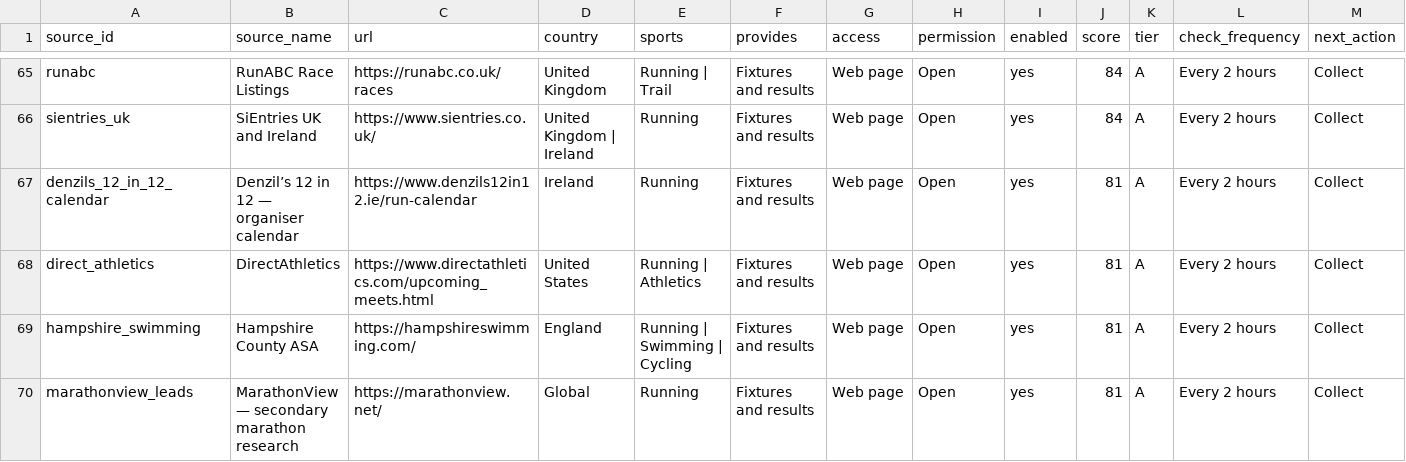
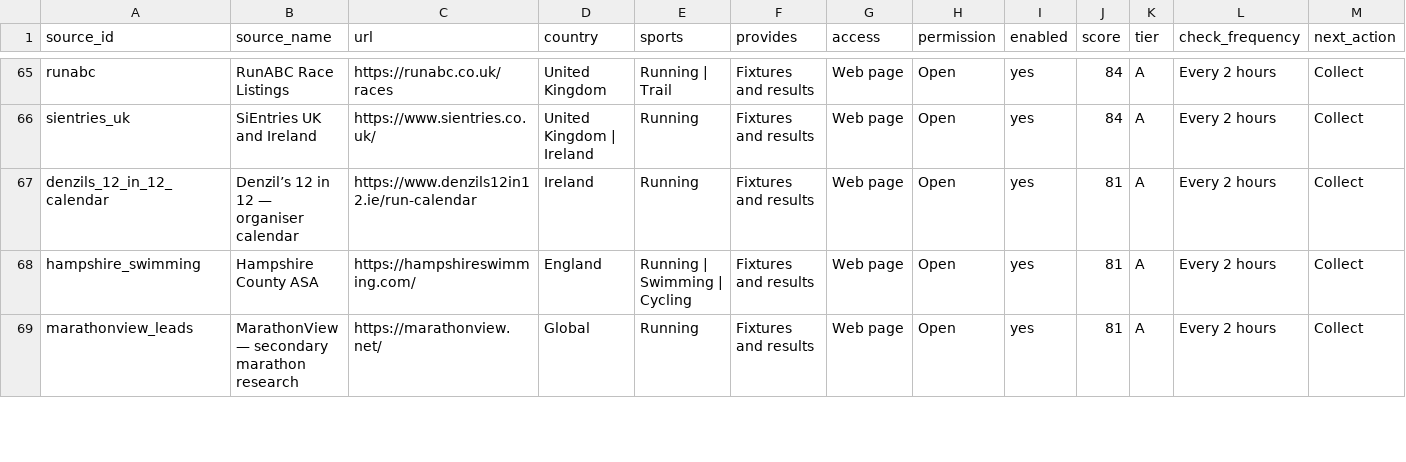
Before and after one commit to brownep77/athrecs.comsite, a CSV file: docs/source-registry/source-scorecard.csv, drawn as a sheet; only a part is shown, gaps mark what is left out; removed rows and columns are numbered as before the commit, all else as after; rows hold the shown columns only; the diff covers the shown part only; the diff names each change by its address in the sheet, - before the commit and + after, or states it on an @@ line.

```diff
--- a/docs/source-registry/source-scorecard.csv
+++ b/docs/source-registry/source-scorecard.csv
-row 68: direct_athletics | DirectAthletics | https://www.directathletics.com/upcoming_meets.html | United States | Running | Athletics | Fixtures and results | Web page | Open | yes | 81 | A | Every 2 hours | Collect
```
Also changed, not shown: 6 added rows and 5 removed rows elsewhere in this file, 4 other files.
